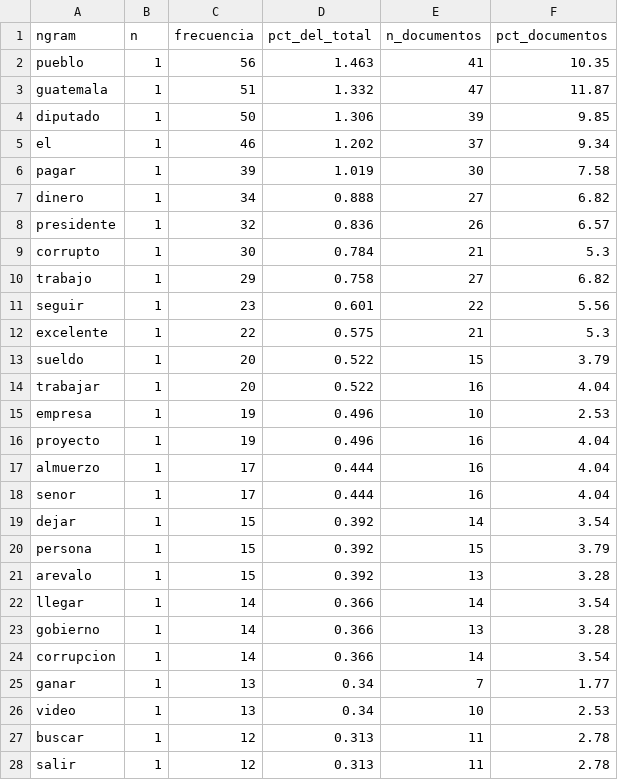
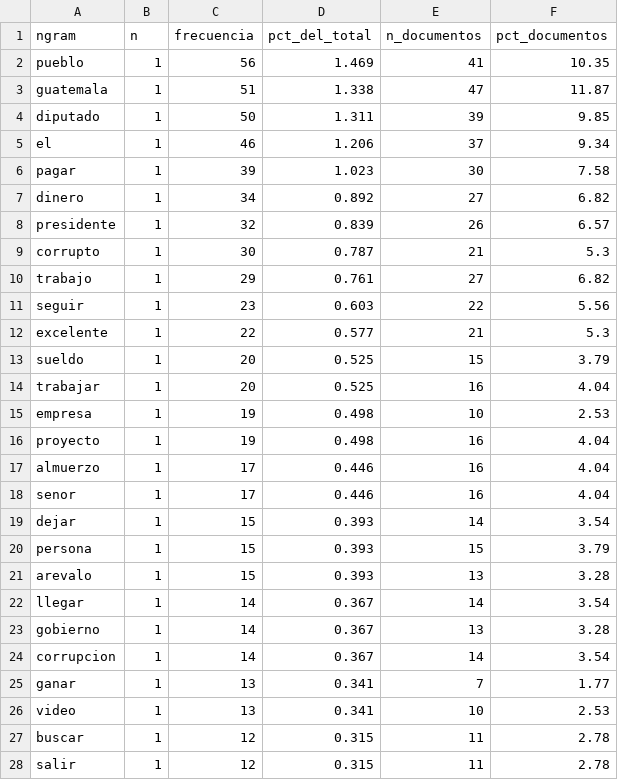
Before and after one commit to lfmendoza/cc3084-lab6-youtube, a CSV file: results/tables/top_words.csv, drawn as a sheet; only a part is shown; the diff covers the shown part only.

```diff
--- a/results/tables/top_words.csv
+++ b/results/tables/top_words.csv
@@ -1,28 +1,28 @@
 ngram,n,frecuencia,pct_del_total,n_documentos,pct_documentos
-pueblo,1,56,1.463,41,10.35
-guatemala,1,51,1.332,47,11.87
-diputado,1,50,1.306,39,9.85
-el,1,46,1.202,37,9.34
-pagar,1,39,1.019,30,7.58
-dinero,1,34,0.888,27,6.82
-presidente,1,32,0.836,26,6.57
-corrupto,1,30,0.784,21,5.3
-trabajo,1,29,0.758,27,6.82
-seguir,1,23,0.601,22,5.56
-excelente,1,22,0.575,21,5.3
-sueldo,1,20,0.522,15,3.79
-trabajar,1,20,0.522,16,4.04
-empresa,1,19,0.496,10,2.53
-proyecto,1,19,0.496,16,4.04
-almuerzo,1,17,0.444,16,4.04
-senor,1,17,0.444,16,4.04
-dejar,1,15,0.392,14,3.54
-persona,1,15,0.392,15,3.79
-arevalo,1,15,0.392,13,3.28
-llegar,1,14,0.366,14,3.54
-gobierno,1,14,0.366,13,3.28
-corrupcion,1,14,0.366,14,3.54
-ganar,1,13,0.34,7,1.77
-video,1,13,0.34,10,2.53
-buscar,1,12,0.313,11,2.78
-salir,1,12,0.313,11,2.78
+pueblo,1,56,1.469,41,10.35
+guatemala,1,51,1.338,47,11.87
+diputado,1,50,1.311,39,9.85
+el,1,46,1.206,37,9.34
+pagar,1,39,1.023,30,7.58
+dinero,1,34,0.892,27,6.82
+presidente,1,32,0.839,26,6.57
+corrupto,1,30,0.787,21,5.3
+trabajo,1,29,0.761,27,6.82
+seguir,1,23,0.603,22,5.56
+excelente,1,22,0.577,21,5.3
+sueldo,1,20,0.525,15,3.79
+trabajar,1,20,0.525,16,4.04
+empresa,1,19,0.498,10,2.53
+proyecto,1,19,0.498,16,4.04
+almuerzo,1,17,0.446,16,4.04
+senor,1,17,0.446,16,4.04
+dejar,1,15,0.393,14,3.54
+persona,1,15,0.393,15,3.79
+arevalo,1,15,0.393,13,3.28
+llegar,1,14,0.367,14,3.54
+gobierno,1,14,0.367,13,3.28
+corrupcion,1,14,0.367,14,3.54
+ganar,1,13,0.341,7,1.77
+video,1,13,0.341,10,2.53
+buscar,1,12,0.315,11,2.78
+salir,1,12,0.315,11,2.78
```
Also changed, not shown: 33 edited cells elsewhere in this file, data/processed/comments_clean.csv, data/processed/comments_videos_joined.csv, 56 other files.
